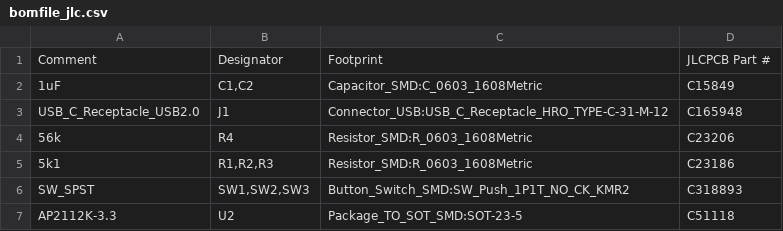
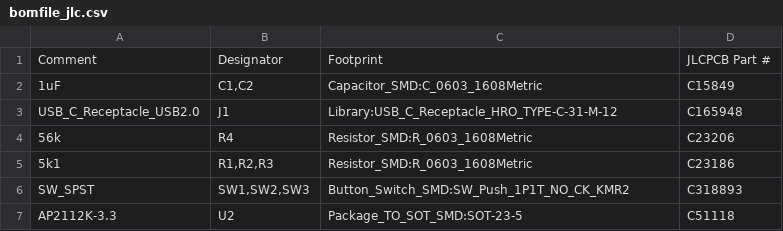
Before and after one commit to brainsmoke/usb_proto, a CSV file: build/simple/bomfile_jlc.csv, drawn as a sheet.

```diff
--- a/build/simple/bomfile_jlc.csv
+++ b/build/simple/bomfile_jlc.csv
@@ -2,3 +2,3 @@
 "1uF","C1,C2","Capacitor_SMD:C_0603_1608Metric","C15849"
-"USB_C_Receptacle_USB2.0","J1","Connector_USB:USB_C_Receptacle_HRO_TYPE-C-31-M-12","C165948"
+"USB_C_Receptacle_USB2.0","J1","Library:USB_C_Receptacle_HRO_TYPE-C-31-M-12","C165948"
 "56k","R4","Resistor_SMD:R_0603_1608Metric","C23206"
```
Also changed, not shown: build/usbserial/bomfile_jlc.csv, build/usbserial/posfile_jlc.csv, 12 other files.
